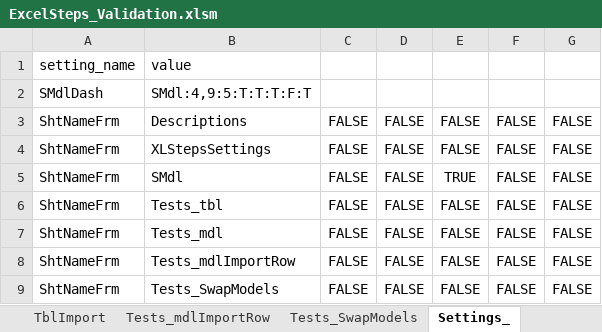
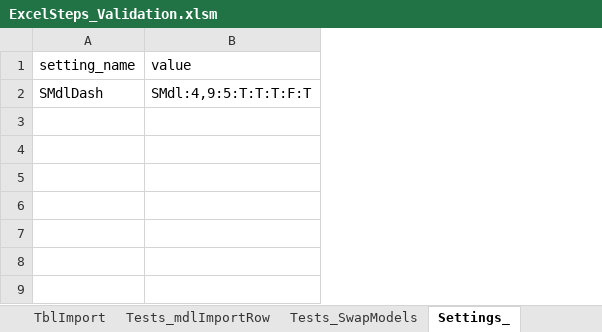
Before and after one commit to jlandgre/ExcelSteps, an Excel workbook: ExcelSteps_Validation.xlsm, sheet Settings_, drawn as a sheet; values as stored, in another font and other column widths than the file's, no borders; the diff names each change by its address in the sheet, - before the commit and + after, or states it on an @@ line.

```diff
--- a/ExcelSteps_Validation.xlsm (sheet Settings_)
+++ b/ExcelSteps_Validation.xlsm (sheet Settings_)
-column C, empty
-column D, empty
-column E, empty
-column F, empty
-column G, empty
-row 3: ShtNameFrm | Descriptions | FALSE | FALSE | FALSE | FALSE | FALSE
-row 4: ShtNameFrm | XLStepsSettings | FALSE | FALSE | FALSE | FALSE | FALSE
-row 5: ShtNameFrm | SMdl | FALSE | FALSE | TRUE | FALSE | FALSE
-row 6: ShtNameFrm | Tests_tbl | FALSE | FALSE | FALSE | FALSE | FALSE
-row 7: ShtNameFrm | Tests_mdl | FALSE | FALSE | FALSE | FALSE | FALSE
-row 8: ShtNameFrm | Tests_mdlImportRow | FALSE | FALSE | FALSE | FALSE | FALSE
-row 9: ShtNameFrm | Tests_SwapModels | FALSE | FALSE | FALSE | FALSE | FALSE
```
Also changed, not shown: sheet tst_Results, sheet SMdl, sheet TblImport, sheet Tests_SwapModels, sheet ExcelSteps, 1 other file.
